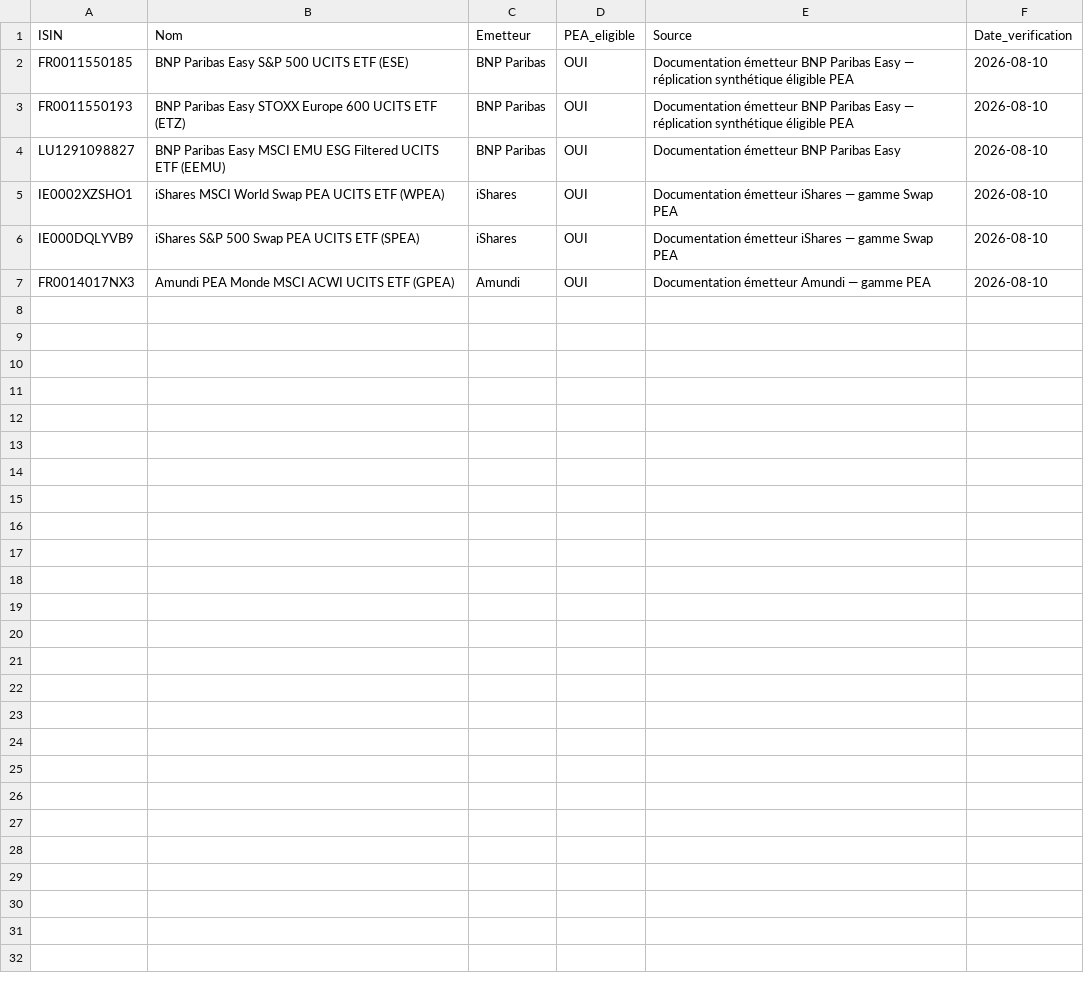
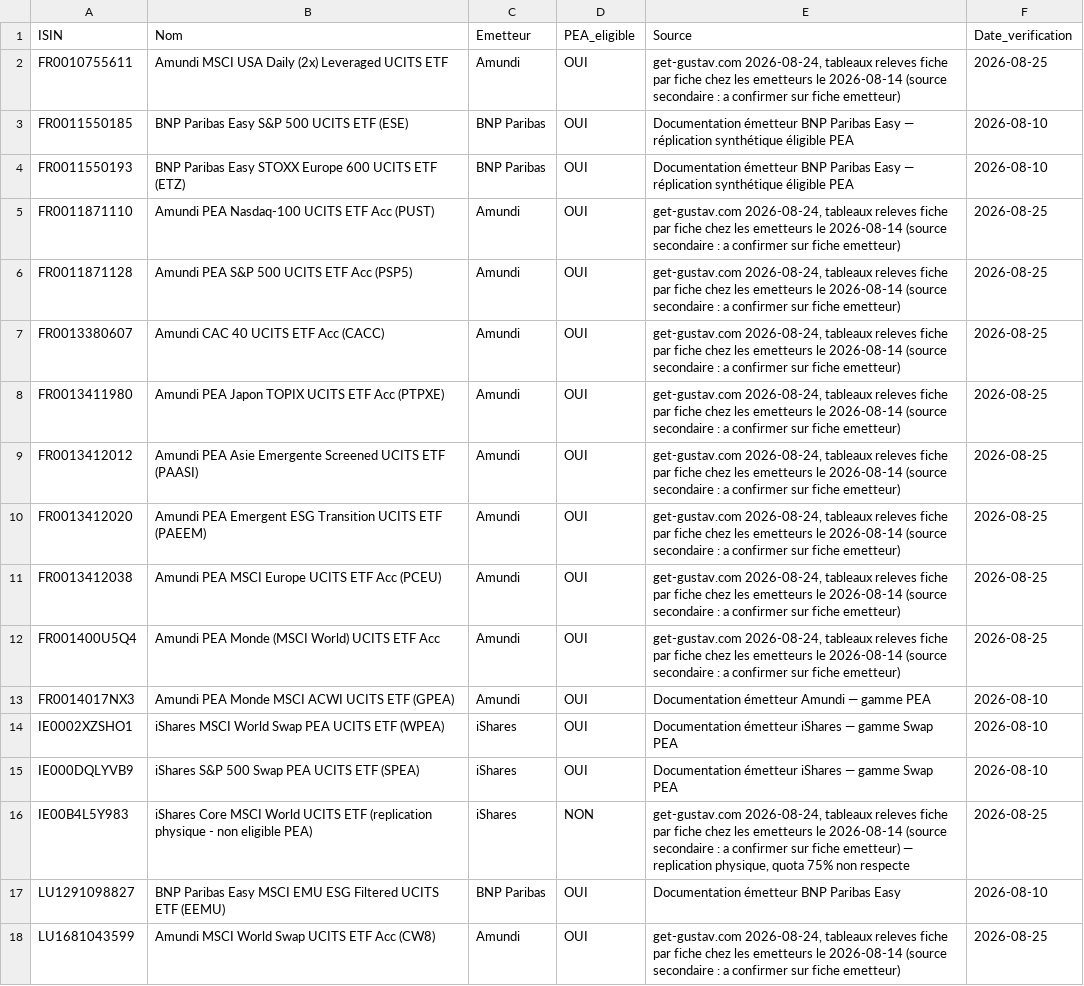
Before and after one commit to FredGarcia/PEAFirst, a CSV file: data/pea_emetteurs.csv, drawn as a sheet.

```diff
--- a/data/pea_emetteurs.csv
+++ b/data/pea_emetteurs.csv
@@ -1,7 +1,18 @@
 ISIN;Nom;Emetteur;PEA_eligible;Source;Date_verification
+FR0010755611;Amundi MSCI USA Daily (2x) Leveraged UCITS ETF;Amundi;OUI;get-gustav.com 2026-08-24, tableaux releves fiche par fiche chez les emetteurs le 2026-08-14 (source secondaire : a confirmer sur fiche emetteur);2026-08-25
 FR0011550185;BNP Paribas Easy S&P 500 UCITS ETF (ESE);BNP Paribas;OUI;Documentation émetteur BNP Paribas Easy — réplication synthétique éligible PEA;2026-08-10
 FR0011550193;BNP Paribas Easy STOXX Europe 600 UCITS ETF (ETZ);BNP Paribas;OUI;Documentation émetteur BNP Paribas Easy — réplication synthétique éligible PEA;2026-08-10
-LU1291098827;BNP Paribas Easy MSCI EMU ESG Filtered UCITS ETF (EEMU);BNP Paribas;OUI;Documentation émetteur BNP Paribas Easy;2026-08-10
+FR0011871110;Amundi PEA Nasdaq-100 UCITS ETF Acc (PUST);Amundi;OUI;get-gustav.com 2026-08-24, tableaux releves fiche par fiche chez les emetteurs le 2026-08-14 (source secondaire : a confirmer sur fiche emetteur);2026-08-25
+FR0011871128;Amundi PEA S&P 500 UCITS ETF Acc (PSP5);Amundi;OUI;get-gustav.com 2026-08-24, tableaux releves fiche par fiche chez les emetteurs le 2026-08-14 (source secondaire : a confirmer sur fiche emetteur);2026-08-25
+FR0013380607;Amundi CAC 40 UCITS ETF Acc (CACC);Amundi;OUI;get-gustav.com 2026-08-24, tableaux releves fiche par fiche chez les emetteurs le 2026-08-14 (source secondaire : a confirmer sur fiche emetteur);2026-08-25
+FR0013411980;Amundi PEA Japon TOPIX UCITS ETF Acc (PTPXE);Amundi;OUI;get-gustav.com 2026-08-24, tableaux releves fiche par fiche chez les emetteurs le 2026-08-14 (source secondaire : a confirmer sur fiche emetteur);2026-08-25
+FR0013412012;Amundi PEA Asie Emergente Screened UCITS ETF (PAASI);Amundi;OUI;get-gustav.com 2026-08-24, tableaux releves fiche par fiche chez les emetteurs le 2026-08-14 (source secondaire : a confirmer sur fiche emetteur);2026-08-25
+FR0013412020;Amundi PEA Emergent ESG Transition UCITS ETF (PAEEM);Amundi;OUI;get-gustav.com 2026-08-24, tableaux releves fiche par fiche chez les emetteurs le 2026-08-14 (source secondaire : a confirmer sur fiche emetteur);2026-08-25
+FR0013412038;Amundi PEA MSCI Europe UCITS ETF Acc (PCEU);Amundi;OUI;get-gustav.com 2026-08-24, tableaux releves fiche par fiche chez les emetteurs le 2026-08-14 (source secondaire : a confirmer sur fiche emetteur);2026-08-25
+FR001400U5Q4;Amundi PEA Monde (MSCI World) UCITS ETF Acc;Amundi;OUI;get-gustav.com 2026-08-24, tableaux releves fiche par fiche chez les emetteurs le 2026-08-14 (source secondaire : a confirmer sur fiche emetteur);2026-08-25
+FR0014017NX3;Amundi PEA Monde MSCI ACWI UCITS ETF (GPEA);Amundi;OUI;Documentation émetteur Amundi — gamme PEA;2026-08-10
 IE0002XZSHO1;iShares MSCI World Swap PEA UCITS ETF (WPEA);iShares;OUI;Documentation émetteur iShares — gamme Swap PEA;2026-08-10
 IE000DQLYVB9;iShares S&P 500 Swap PEA UCITS ETF (SPEA);iShares;OUI;Documentation émetteur iShares — gamme Swap PEA;2026-08-10
-FR0014017NX3;Amundi PEA Monde MSCI ACWI UCITS ETF (GPEA);Amundi;OUI;Documentation émetteur Amundi — gamme PEA;2026-08-10
+IE00B4L5Y983;iShares Core MSCI World UCITS ETF (replication physique - non eligible PEA);iShares;NON;get-gustav.com 2026-08-24, tableaux releves fiche par fiche chez les emetteurs le 2026-08-14 (source secondaire : a confirmer sur fiche emetteur) — replication physique, quota 75% non respecte;2026-08-25
+LU1291098827;BNP Paribas Easy MSCI EMU ESG Filtered UCITS ETF (EEMU);BNP Paribas;OUI;Documentation émetteur BNP Paribas Easy;2026-08-10
+LU1681043599;Amundi MSCI World Swap UCITS ETF Acc (CW8);Amundi;OUI;get-gustav.com 2026-08-24, tableaux releves fiche par fiche chez les emetteurs le 2026-08-14 (source secondaire : a confirmer sur fiche emetteur);2026-08-25
```
Also changed, not shown: data/base_isin_fonds_pea.csv, 1 other file.
